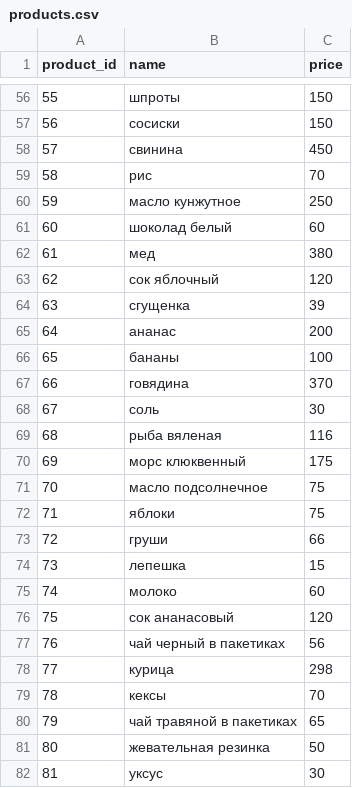
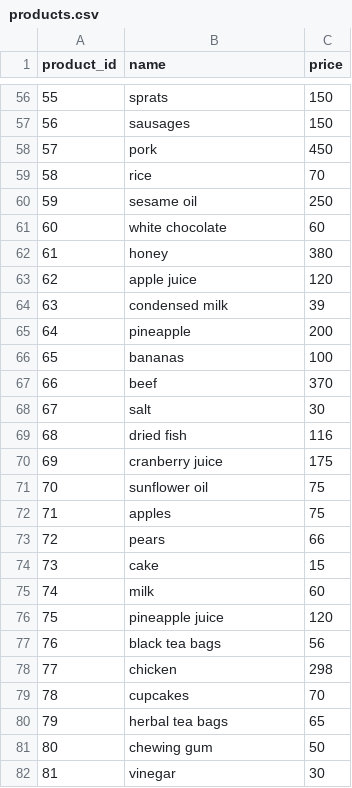
Before and after one commit to Aranaur/py4ds, a CSV file: 00_data/sql/products.csv, drawn as a sheet; only a part is shown, gaps mark what is left out; the diff covers the shown part only.

```diff
--- a/00_data/sql/products.csv
+++ b/00_data/sql/products.csv
@@ -56,27 +56,27 @@ product_id,name,price
-55,шпроты,150
-56,сосиски,150
-57,свинина,450
-58,рис,70
-59,масло кунжутное,250
-60,шоколад белый,60
-61,мед,380
-62,сок яблочный,120
-63,сгущенка,39
-64,ананас,200
-65,бананы,100
-66,говядина,370
-67,соль,30
-68,рыба вяленая,116
-69,морс клюквенный,175
-70,масло подсолнечное,75
-71,яблоки,75
-72,груши,66
-73,лепешка,15
-74,молоко,60
-75,сок ананасовый,120
-76,чай черный в пакетиках,56
-77,курица,298
-78,кексы,70
-79,чай травяной в пакетиках,65
-80,жевательная резинка,50
-81,уксус,30
+55,sprats,150
+56,sausages,150
+57,pork,450
+58,rice,70
+59,sesame oil,250
+60,white chocolate,60
+61,honey,380
+62,apple juice,120
+63,condensed milk,39
+64,pineapple,200
+65,bananas,100
+66,beef,370
+67,salt,30
+68,dried fish,116
+69,cranberry juice,175
+70,sunflower oil,75
+71,apples,75
+72,pears,66
+73,cake,15
+74,milk,60
+75,pineapple juice,120
+76,black tea bags,56
+77,chicken,298
+78,cupcakes,70
+79,herbal tea bags,65
+80,chewing gum,50
+81,vinegar,30
```
Also changed, not shown: 60 edited cells elsewhere in this file, 23 other files.
